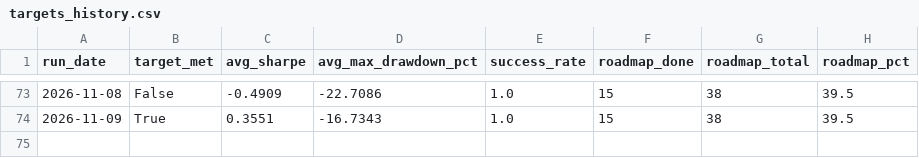
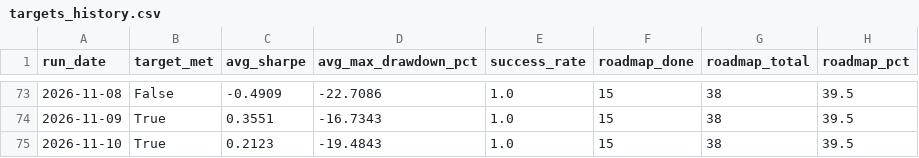
Before and after one commit to ThutoMo35/African-Stock-Exchange, a CSV file: reports/targets_history.csv, drawn as a sheet; only a part is shown, gaps mark what is left out; the diff names each change by its address in the sheet, - before the commit and + after, or states it on an @@ line.

```diff
--- a/reports/targets_history.csv
+++ b/reports/targets_history.csv
+row 75: 2026-11-10 | True | 0.2123 | -19.4843 | 1.0 | 15 | 38 | 39.5
```
Also changed, not shown: reports/history.csv, 3 other files.
